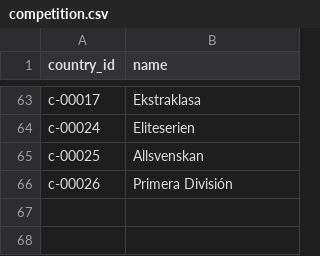
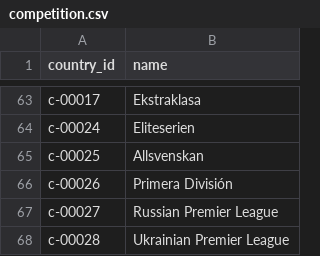
Before and after one commit to DomLaw82/pl_bets, a CSV file: app/backend/database/ingestion/data/competition.csv, drawn as a sheet; only a part is shown, gaps mark what is left out; the diff names each change by its address in the sheet, - before the commit and + after, or states it on an @@ line.

Commit message:
competition csv

```diff
--- a/app/backend/database/ingestion/data/competition.csv
+++ b/app/backend/database/ingestion/data/competition.csv
+row 67: c-00027 | Russian Premier League
+row 68: c-00028 | Ukrainian Premier League
```
